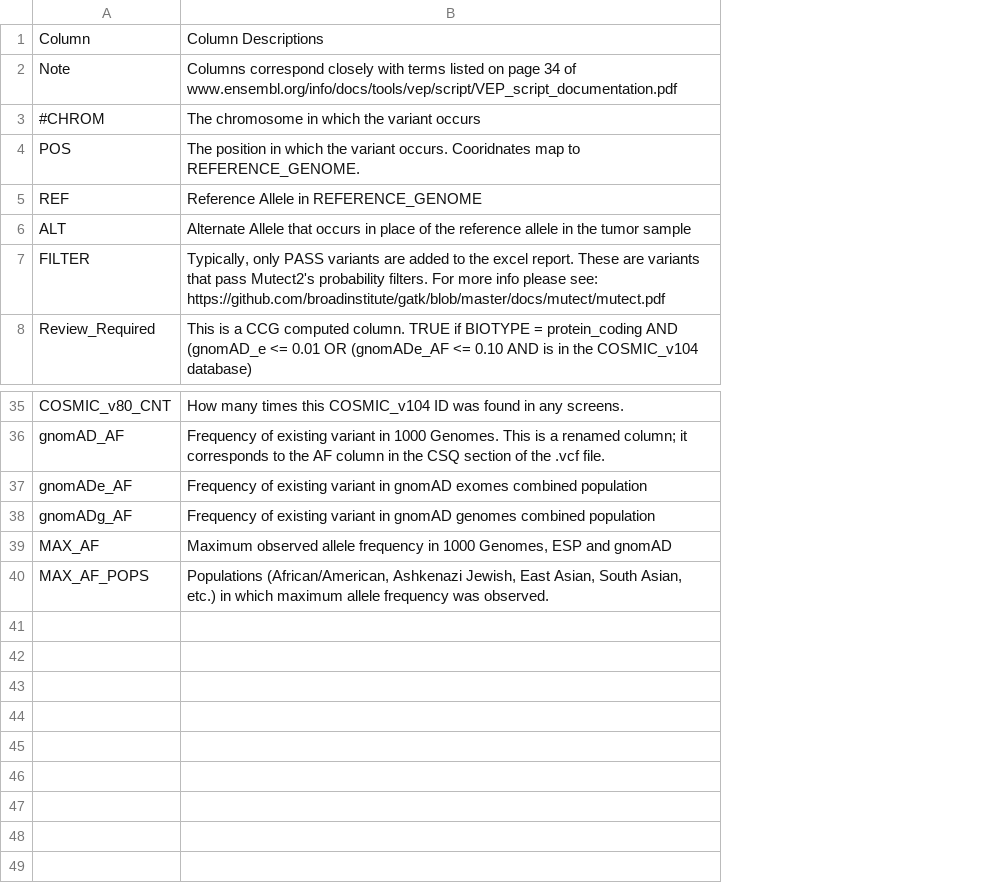
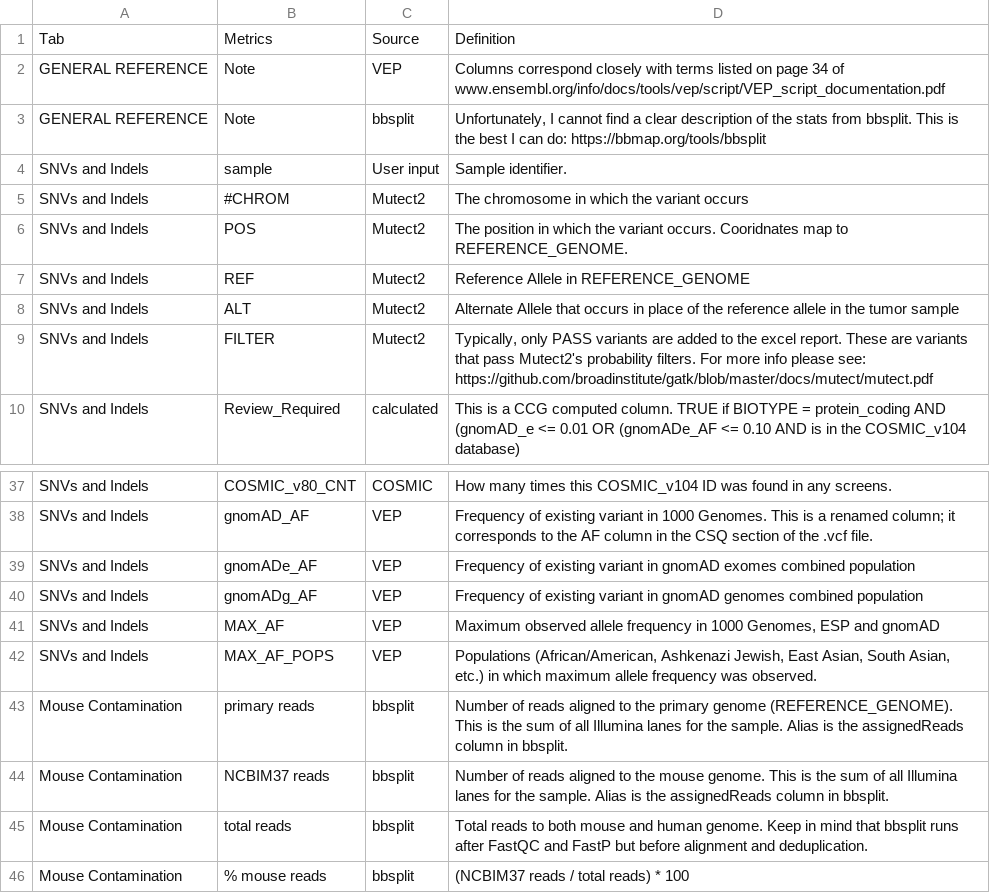
Before and after one commit to aanselmo/ccg-rotation-suite-dev-ana16, a CSV file: sarek/lib/snv_indel/legend.csv, drawn as a sheet; only a part is shown, gaps mark what is left out; removed rows and columns are numbered as before the commit, all else as after; the diff names each change by its address in the sheet, - before the commit and + after, or states it on an @@ line.

Commit message:
Update summary sheet and legend

```diff
--- a/sarek/lib/snv_indel/legend.csv
+++ b/sarek/lib/snv_indel/legend.csv
+column A, row 2: GENERAL REFERENCE; rows 5-10: all SNVs and Indels; rows 37-42: all SNVs and Indels
+column C, row 2: VEP; rows 5-10: Mutect2 | Mutect2 | Mutect2 | Mutect2 | Mutect2 | calculated; rows 37-42: COSMIC | VEP | VEP | VEP | VEP | VEP
-row 1: Column | Column Descriptions
+row 1: Tab | Metrics | Source | Definition
+row 3: GENERAL REFERENCE | Note | bbsplit | Unfortunately, I cannot find a clear description of the stats from bbsplit. This is the best I can do: https://bbmap.org/tools/bbsplit
+row 4: SNVs and Indels | sample | User input | Sample identifier.
+row 43: Mouse Contamination | primary reads | bbsplit | Number of reads aligned to the primary genome (REFERENCE_GENOME). This is the sum of all Illumina lanes for the sample. Alias is the assignedReads column in bbsplit.
+row 44: Mouse Contamination | NCBIM37 reads | bbsplit | Number of reads aligned to the mouse genome. This is the sum of all Illumina lanes for the sample. Alias is the assignedReads column in bbsplit.
+row 45: Mouse Contamination | total reads | bbsplit | Total reads to both mouse and human genome. Keep in mind that bbsplit runs after FastQC and FastP but before alignment and deduplication.
+row 46: Mouse Contamination | % mouse reads | bbsplit | (NCBIM37 reads / total reads) * 100
```
Also changed, not shown: 3 other files.
